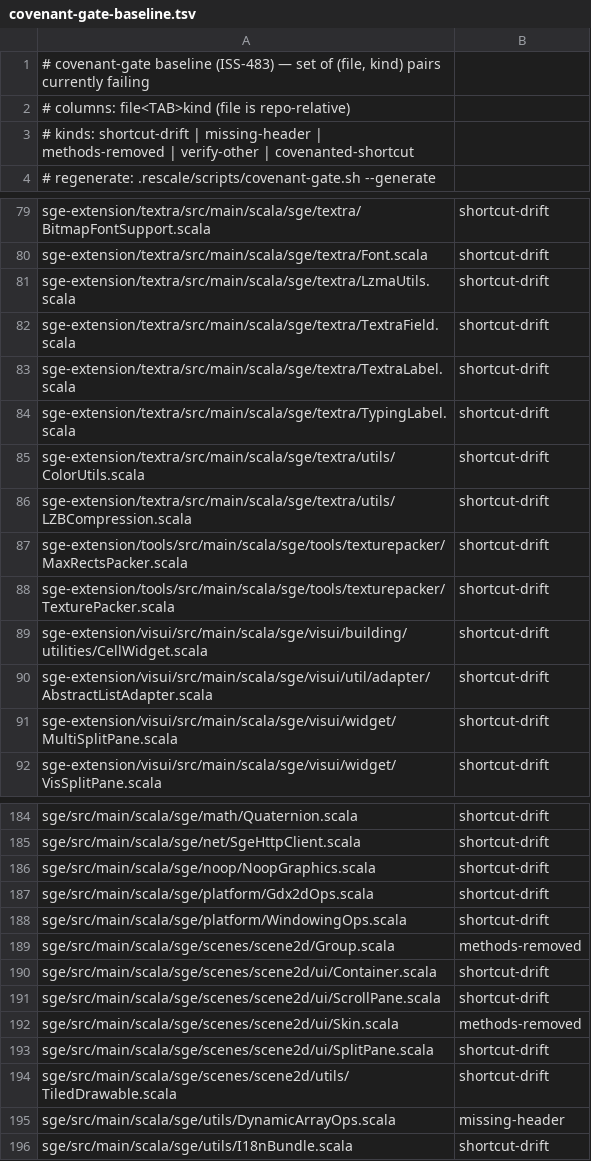
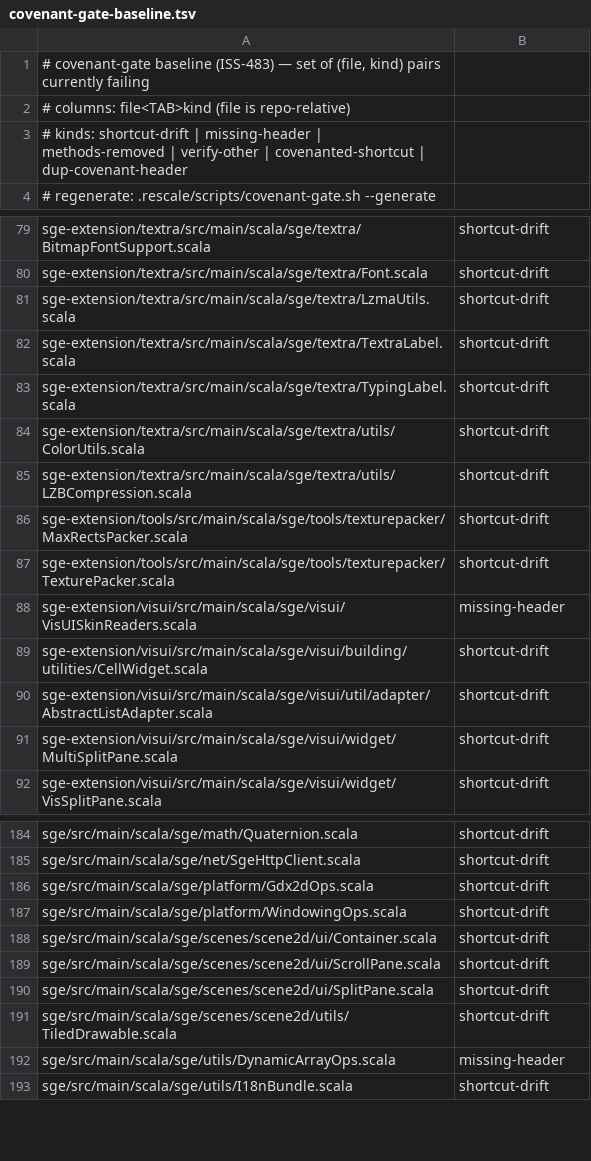
Before and after one commit to scala-steward/sge, a TSV file: .rescale/data/covenant-gate-baseline.tsv, drawn as a sheet; only a part is shown, gaps mark what is left out.

Commit message:
CI: fix sbt-2.0 migration CI failures (coverage, release, android-it, covenant gate)
The first CI run of the migration surfaced several sbt-2.0 / tooling loose ends
(tests themselves pass). Fixes:

- JVM coverage (x6): codecov upload -> continue-on-error. scoverage emits no
  aggregate scoverage.xml on Scala 3.8.x under sbt 2.0, and codecov-action v5
  hard-fails on absent explicit files even with fail_ci_if_error:false, redding
  the whole JVM job though every test passed. Coverage is reporting-only.
- Publish Snapshot: sbt 2.0 joins multiple CLI args into ONE command line, so
  sbt "sge / sgeValidateNativeLibs" ci-release parsed as one unparseable
  command. Sequence with ; in a single arg.
- Android IT: build the smoke APK INSIDE the emulator-runner script so the test
  can locate app-debug.apk in that step's workspace.
- Covenant gate: CI cloned LATEST re-scale while local dev + the committed
  baseline use 0.1.5 -> non-reproducible (files clean locally flagged on CI).
  Pinned the CI clone to tag 0.1.5 and regenerated covenant-gate-baseline.tsv
  under that version (193->190 rows; removed stale Group/Skin methods-removed
  version-drift artifacts, baselined the new VisUISkinReaders missing-header).

Textra Native/JS regex failure fixed separately in c102bd86.

```diff
--- a/.rescale/data/covenant-gate-baseline.tsv
+++ b/.rescale/data/covenant-gate-baseline.tsv
@@ -2,3 +2,3 @@
 # columns: file<TAB>kind   (file is repo-relative)
-# kinds: shortcut-drift | missing-header | methods-removed | verify-other | covenanted-shortcut
+# kinds: shortcut-drift | missing-header | methods-removed | verify-other | covenanted-shortcut | dup-covenant-header
 # regenerate: .rescale/scripts/covenant-gate.sh --generate
@@ -81,3 +81,2 @@ sge-extension/textra/src/main/scala/sge/textra/Font.scala	shortcut-drift
 sge-extension/textra/src/main/scala/sge/textra/LzmaUtils.scala	shortcut-drift
-sge-extension/textra/src/main/scala/sge/textra/TextraField.scala	shortcut-drift
 sge-extension/textra/src/main/scala/sge/textra/TextraLabel.scala	shortcut-drift
@@ -88,2 +87,3 @@ sge-extension/tools/src/main/scala/sge/tools/texturepacker/MaxRectsPacker.scala
 sge-extension/tools/src/main/scala/sge/tools/texturepacker/TexturePacker.scala	shortcut-drift
+sge-extension/visui/src/main/scala/sge/visui/VisUISkinReaders.scala	missing-header
 sge-extension/visui/src/main/scala/sge/visui/building/utilities/CellWidget.scala	shortcut-drift
@@ -185,9 +185,6 @@ sge/src/main/scala/sge/math/Quaternion.scala	shortcut-drift
 sge/src/main/scala/sge/net/SgeHttpClient.scala	shortcut-drift
-sge/src/main/scala/sge/noop/NoopGraphics.scala	shortcut-drift
 sge/src/main/scala/sge/platform/Gdx2dOps.scala	shortcut-drift
 sge/src/main/scala/sge/platform/WindowingOps.scala	shortcut-drift
-sge/src/main/scala/sge/scenes/scene2d/Group.scala	methods-removed
 sge/src/main/scala/sge/scenes/scene2d/ui/Container.scala	shortcut-drift
 sge/src/main/scala/sge/scenes/scene2d/ui/ScrollPane.scala	shortcut-drift
-sge/src/main/scala/sge/scenes/scene2d/ui/Skin.scala	methods-removed
 sge/src/main/scala/sge/scenes/scene2d/ui/SplitPane.scala	shortcut-drift
```
Also changed, not shown: 2 other files.
